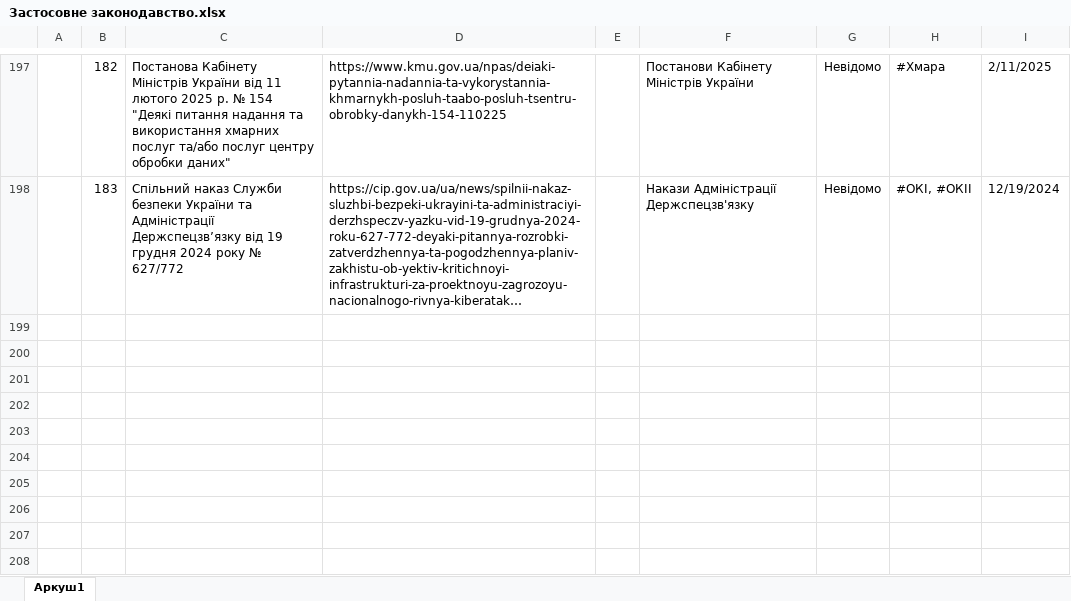
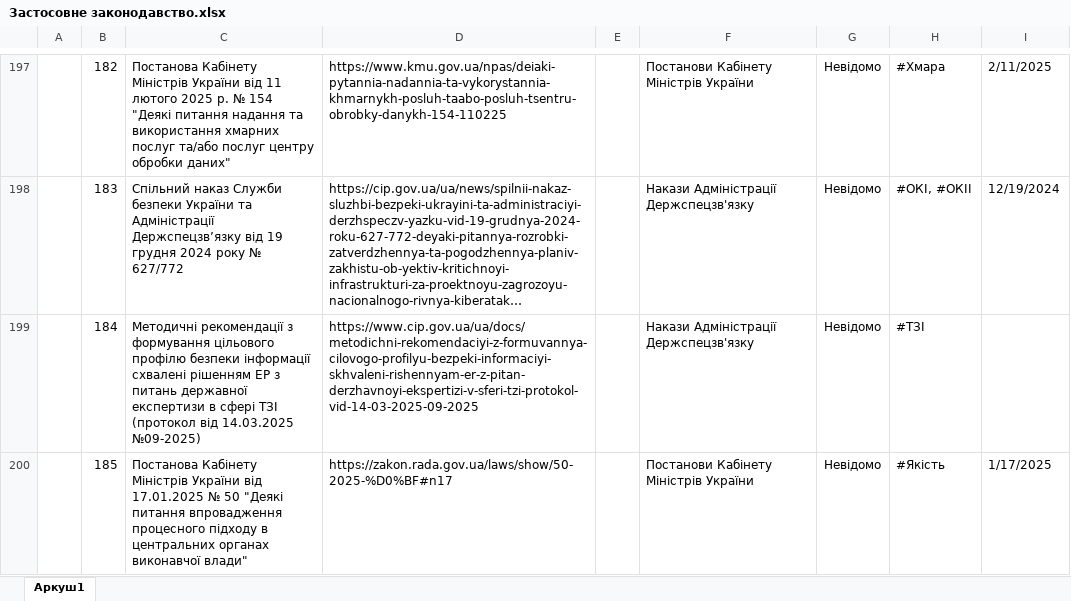
Before and after one commit to Ivan-Gokin/proyekt-1414, an Excel workbook: Застосовне законодавство.xlsx, sheet Аркуш1, drawn as a sheet; only a part is shown, gaps mark what is left out; long unchanged cells end in …; values as stored, in another font and other column widths than the file's, no borders; conditional formats and table styles not drawn; the diff covers the shown part only; the diff names each change by its address in the sheet, - before the commit and + after, or states it on an @@ line.

Commit message:
Add files via upload
Додав останні нововведення:
- Методичні рекомендації з формування цільового профілю безпеки інформації схвалені рішенням ЕР з питань державної експертизи в сфері ТЗІ (протокол від 14.03.2025 №09-2025)
- Постанова Кабінету Міністрів України від 17.01.2025 № 50 "Деякі питання впровадження процесного підходу в центральних органах виконавчої влади"
- Наказ Адміністрації Держспецзв’язку від 14.01.2025 № 17 «Про затвердження Методики та Критеріїв і показників оцінки стану захищеності об’єктів критичної інфраструктури»
- Закон України від 27.03.2025 № 4336-IX "Про внесення змін до деяких законів України щодо захисту інформації та кіберзахисту державних інформаційних ресурсів, об’єктів критичної інформаційної інфраструктури"

```diff
--- a/Застосовне законодавство.xlsx (sheet Аркуш1)
+++ b/Застосовне законодавство.xlsx (sheet Аркуш1)
+row 199:  | 184 | Методичні рекомендації з формування цільового профілю безпеки інформації схвалені рішенням ЕР з питань державної експертизи в сфері ТЗІ (протокол від 14.03.2025 №09-2025) | https://www.cip.gov.ua/ua/docs/metodichni-rekomendaciyi-z-formuvannya-cilovogo-profilyu-bezpeki-informaciyi-skhvaleni-rishennyam-er-z-pitan-derzhavnoyi-ekspertizi-v-sferi-tzi-protokol-vid-14-03-2025-09-2025 |  | Накази Адміністрації Держспецзв'язку | Невідомо | #ТЗІ
+row 200:  | 185 | Постанова Кабінету Міністрів України від 17.01.2025 № 50 "Деякі питання впровадження процесного підходу в центральних органах виконавчої влади" | https://zakon.rada.gov.ua/laws/show/50-2025-%D0%BF#n17 |  | Постанови Кабінету Міністрів України | Невідомо | #Якість | 1/17/2025
```
Also changed, not shown: 2 added rows and 1 edited cell elsewhere in this sheet.
